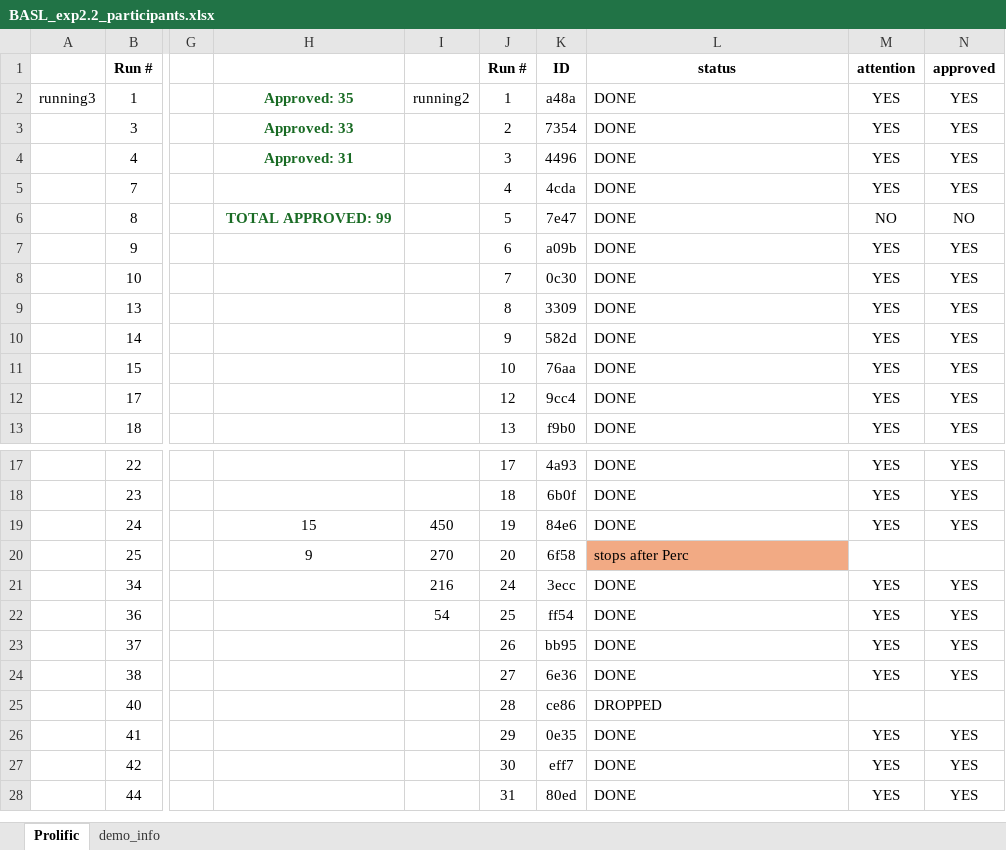
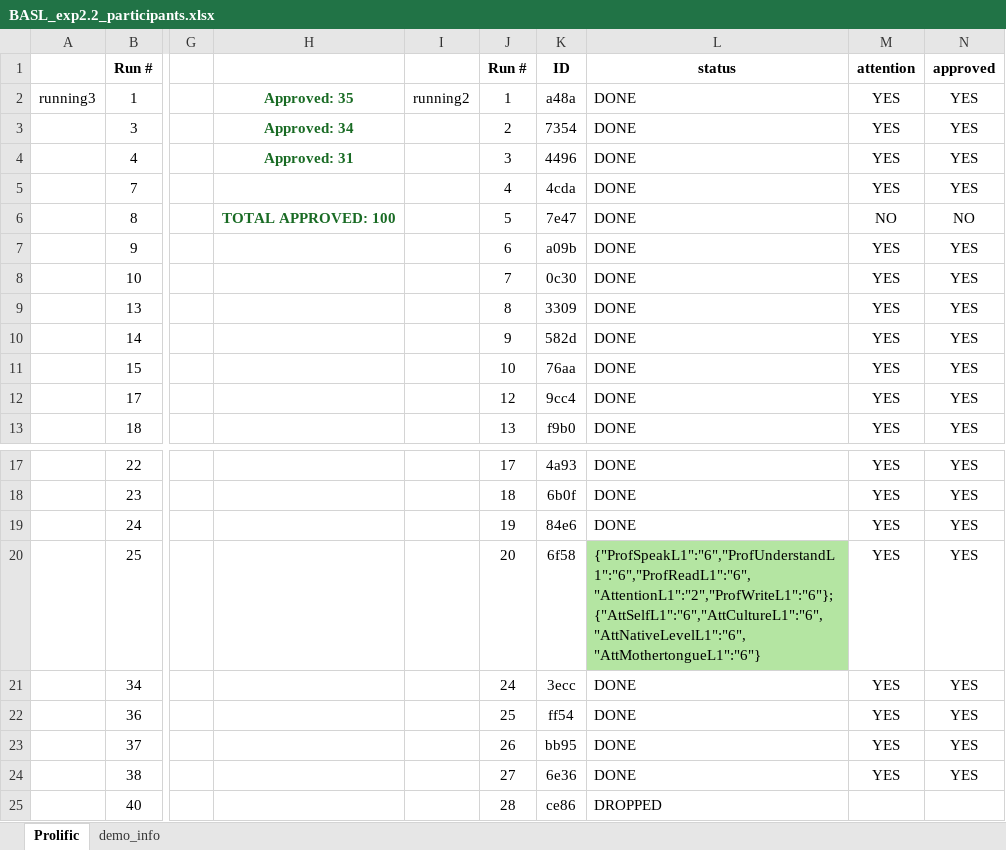
Before and after one commit to aliebeltsissa/affixproject, an Excel workbook: BASL_exp2.2_participants.xlsx, sheet Prolific, drawn as a sheet; only a part is shown, gaps mark what is left out; the shorter side is filled out with more unchanged rows; values as stored, in another font and other column widths than the file's, no borders; conditional formats not drawn; the diff names each change by its address in the sheet, - before the commit and + after, or states it on an @@ line.

Commit message:
Added last participant's responses

```diff
--- a/BASL_exp2.2_participants.xlsx (sheet Prolific)
+++ b/BASL_exp2.2_participants.xlsx (sheet Prolific)
-H3: Approved: 33
+H3: Approved: 34
-H6: TOTAL APPROVED: 99
+H6: TOTAL APPROVED: 100
-H19: 15
+H19: (empty)
-I19: 450
+I19: (empty)
-H20: 9
+H20: (empty)
-I20: 270
+I20: (empty)
-L20: stops after Perc
+L20: {"ProfSpeakL1":"6","ProfUnderstandL1":"6","ProfReadL1":"6","AttentionL1":"2","ProfWriteL1":"6"}; {"AttSelfL1":"6","AttCultureL1":"6","AttNativeLevelL1":"6","AttMothertongueL1":"6"}
-L20 fill: #F2AA84
+L20 fill: #B4E5A2
-M20: (empty)
+M20: YES
-N20: (empty)
+N20: YES
-I21: 216
+I21: (empty)
-I22: 54
+I22: (empty)
```
Also changed, not shown: 5 other files.
